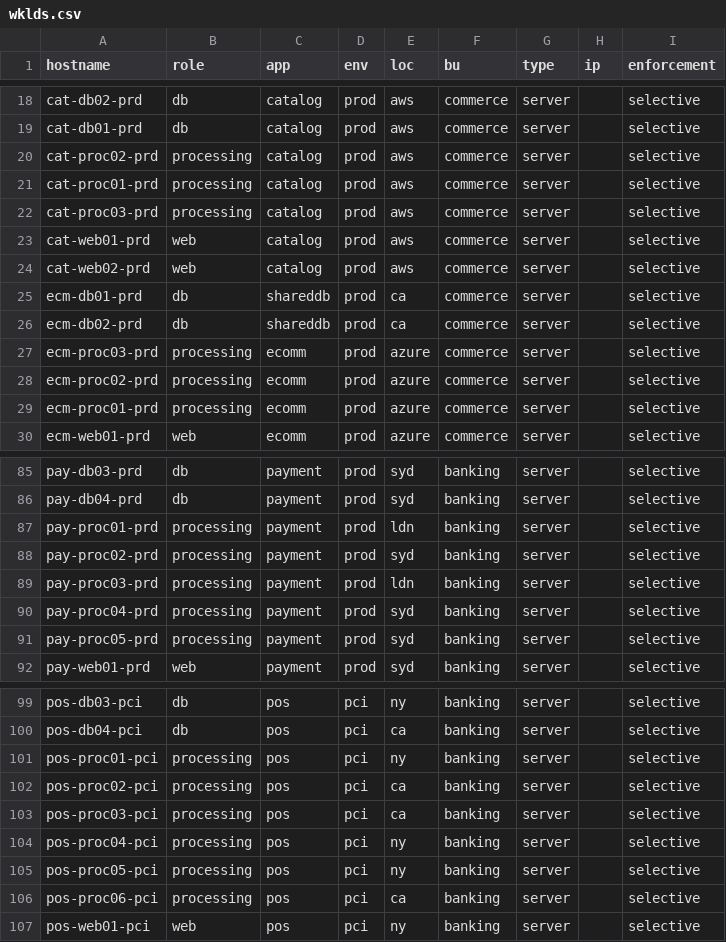
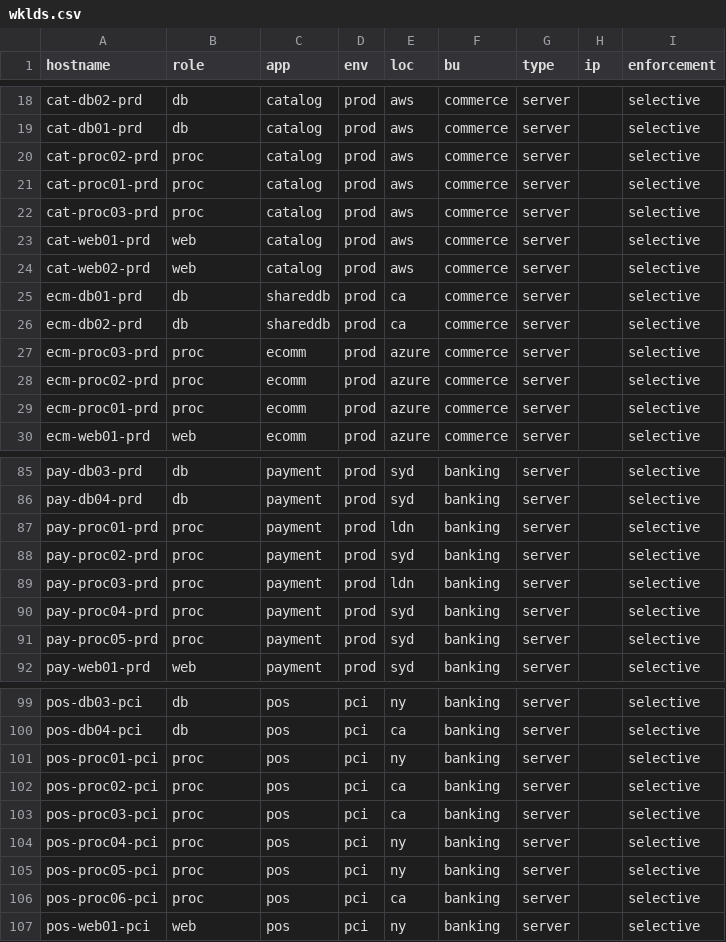
Before and after one commit to adityakrishnan142/Instruqt-Vensim-Lab, a CSV file: wklds.csv, drawn as a sheet; only a part is shown, gaps mark what is left out; the diff covers the shown part only.

```diff
--- a/wklds.csv
+++ b/wklds.csv
@@ -19,5 +19,5 @@ cat-db02-prd,db,catalog,prod,aws,commerce,server,,selective
 cat-db01-prd,db,catalog,prod,aws,commerce,server,,selective
-cat-proc02-prd,processing,catalog,prod,aws,commerce,server,,selective
-cat-proc01-prd,processing,catalog,prod,aws,commerce,server,,selective
-cat-proc03-prd,processing,catalog,prod,aws,commerce,server,,selective
+cat-proc02-prd,proc,catalog,prod,aws,commerce,server,,selective
+cat-proc01-prd,proc,catalog,prod,aws,commerce,server,,selective
+cat-proc03-prd,proc,catalog,prod,aws,commerce,server,,selective
 cat-web01-prd,web,catalog,prod,aws,commerce,server,,selective
@@ -26,5 +26,5 @@ ecm-db01-prd,db,shareddb,prod,ca,commerce,server,,selective
 ecm-db02-prd,db,shareddb,prod,ca,commerce,server,,selective
-ecm-proc03-prd,processing,ecomm,prod,azure,commerce,server,,selective
-ecm-proc02-prd,processing,ecomm,prod,azure,commerce,server,,selective
-ecm-proc01-prd,processing,ecomm,prod,azure,commerce,server,,selective
+ecm-proc03-prd,proc,ecomm,prod,azure,commerce,server,,selective
+ecm-proc02-prd,proc,ecomm,prod,azure,commerce,server,,selective
+ecm-proc01-prd,proc,ecomm,prod,azure,commerce,server,,selective
 ecm-web01-prd,web,ecomm,prod,azure,commerce,server,,selective
@@ -86,7 +86,7 @@ pay-db03-prd,db,payment,prod,syd,banking,server,,selective
 pay-db04-prd,db,payment,prod,syd,banking,server,,selective
-pay-proc01-prd,processing,payment,prod,ldn,banking,server,,selective
-pay-proc02-prd,processing,payment,prod,syd,banking,server,,selective
-pay-proc03-prd,processing,payment,prod,ldn,banking,server,,selective
-pay-proc04-prd,processing,payment,prod,syd,banking,server,,selective
-pay-proc05-prd,processing,payment,prod,syd,banking,server,,selective
+pay-proc01-prd,proc,payment,prod,ldn,banking,server,,selective
+pay-proc02-prd,proc,payment,prod,syd,banking,server,,selective
+pay-proc03-prd,proc,payment,prod,ldn,banking,server,,selective
+pay-proc04-prd,proc,payment,prod,syd,banking,server,,selective
+pay-proc05-prd,proc,payment,prod,syd,banking,server,,selective
 pay-web01-prd,web,payment,prod,syd,banking,server,,selective
@@ -100,8 +100,8 @@ pos-db03-pci,db,pos,pci,ny,banking,server,,selective
 pos-db04-pci,db,pos,pci,ca,banking,server,,selective
-pos-proc01-pci,processing,pos,pci,ny,banking,server,,selective
-pos-proc02-pci,processing,pos,pci,ca,banking,server,,selective
-pos-proc03-pci,processing,pos,pci,ca,banking,server,,selective
-pos-proc04-pci,processing,pos,pci,ny,banking,server,,selective
-pos-proc05-pci,processing,pos,pci,ny,banking,server,,selective
-pos-proc06-pci,processing,pos,pci,ca,banking,server,,selective
+pos-proc01-pci,proc,pos,pci,ny,banking,server,,selective
+pos-proc02-pci,proc,pos,pci,ca,banking,server,,selective
+pos-proc03-pci,proc,pos,pci,ca,banking,server,,selective
+pos-proc04-pci,proc,pos,pci,ny,banking,server,,selective
+pos-proc05-pci,proc,pos,pci,ny,banking,server,,selective
+pos-proc06-pci,proc,pos,pci,ca,banking,server,,selective
 pos-web01-pci,web,pos,pci,ny,banking,server,,selective
```
Also changed, not shown: 26 edited cells elsewhere in this file.
